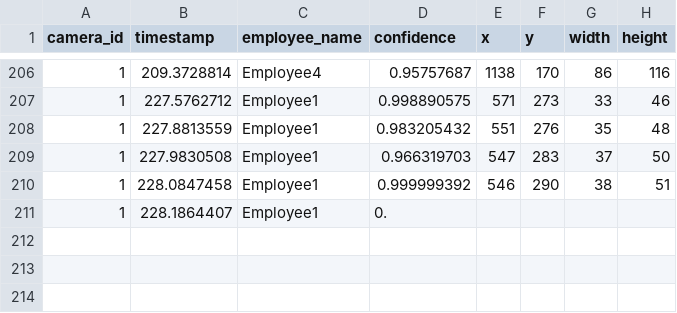
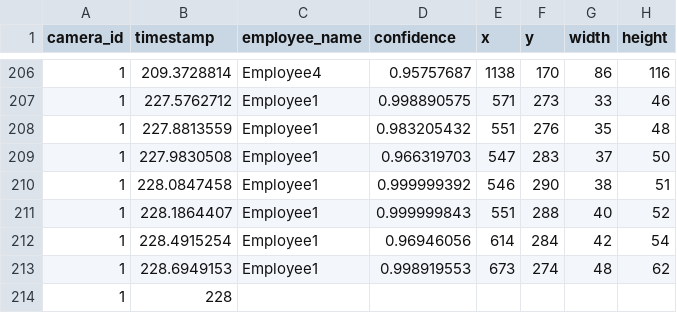
Before and after one commit to DataDynam/vision-based-attendance-system, a CSV file: Attendance_Logic_Module/test1.csv, drawn as a sheet; only a part is shown, gaps mark what is left out.

Commit message:
CVS_SILENT: Administrative

```diff
--- a/Attendance_Logic_Module/test1.csv
+++ b/Attendance_Logic_Module/test1.csv
@@ -210,2 +210,5 @@ camera_id,timestamp,employee_name,confidence,x,y,width,height
 1,228.0847458,Employee1,0.999999392,546,290,38,51
-1,228.1864407,Employee1,0.
+1,228.1864407,Employee1,0.999999843,551,288,40,52
+1,228.4915254,Employee1,0.96946056,614,284,42,54
+1,228.6949153,Employee1,0.998919553,673,274,48,62
+1,228
```
